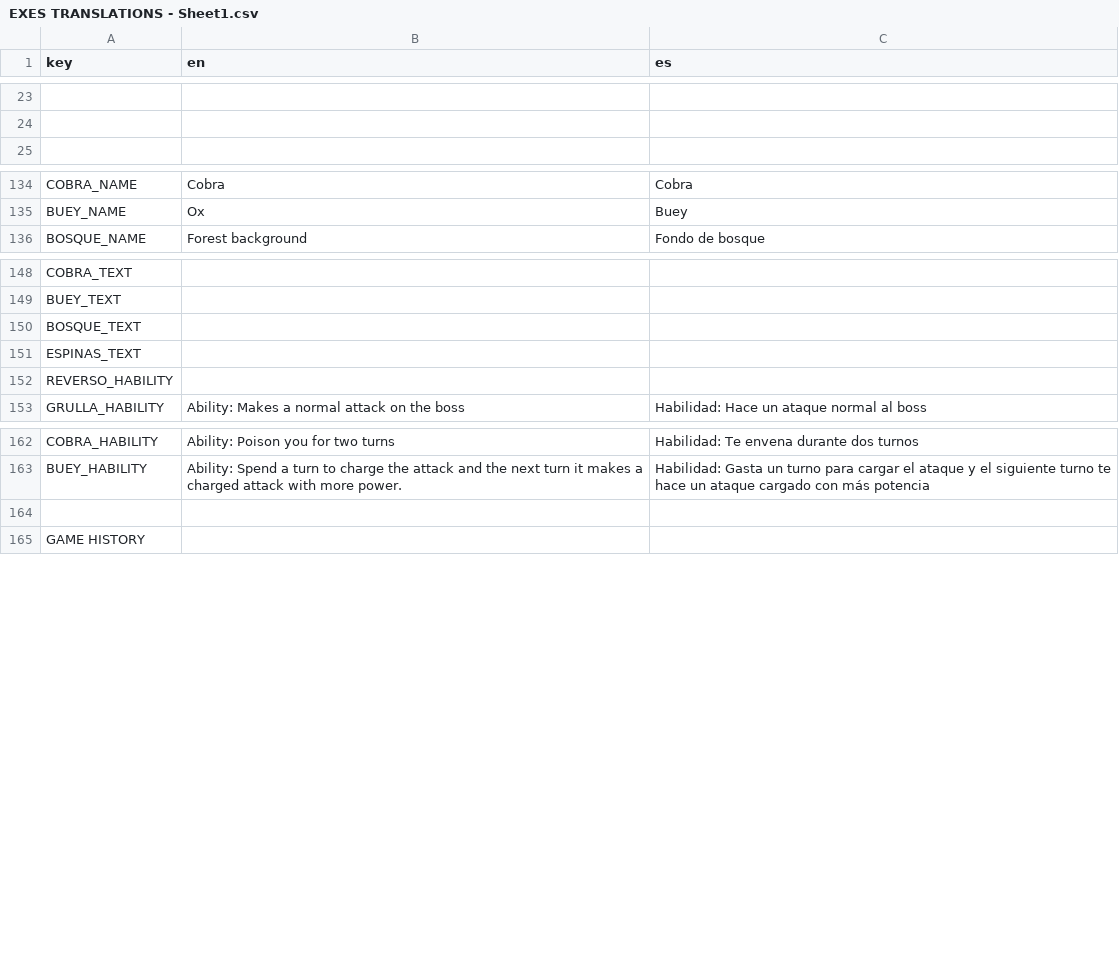
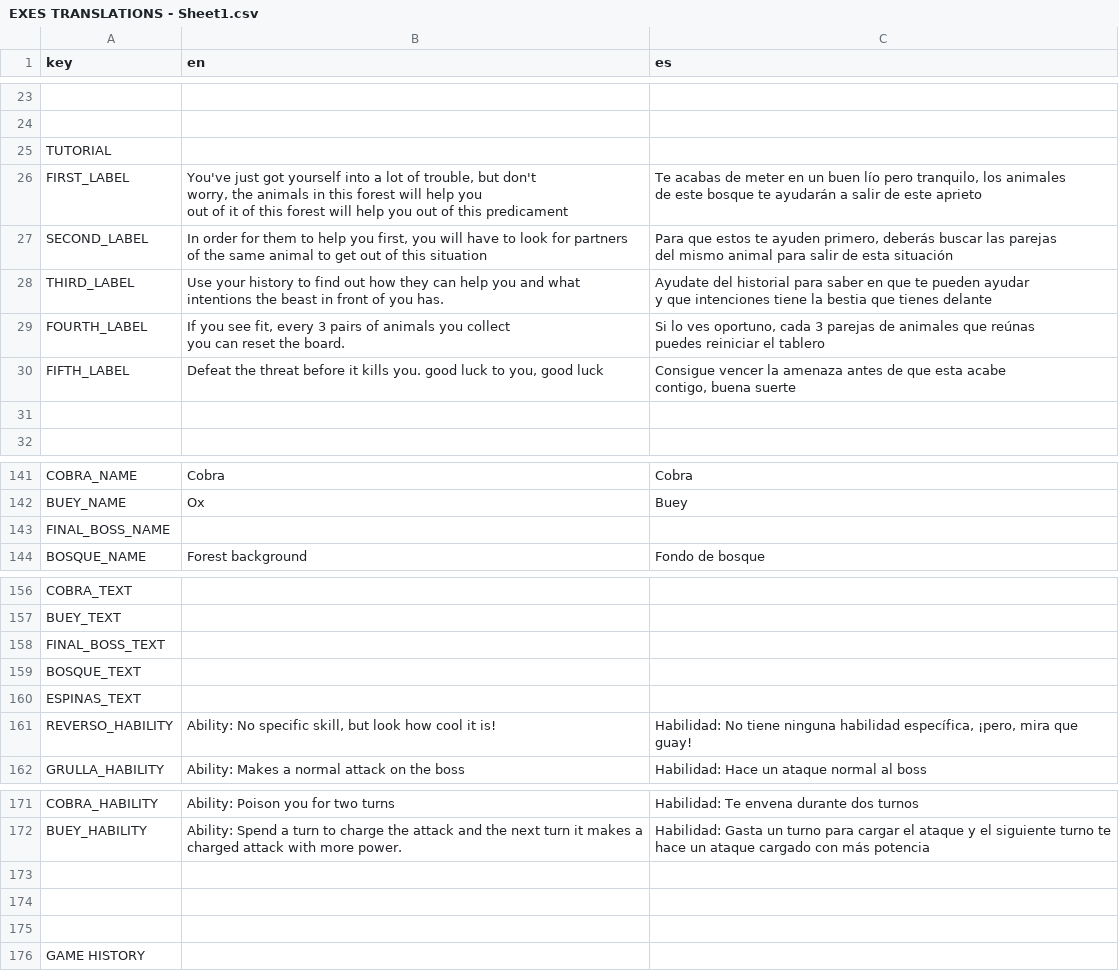
Before and after one commit to IES-Rafael-Alberti/GameOff2024TurboButaTeam, a CSV file: dialogue/translations/EXES TRANSLATIONS - Sheet1.csv, drawn as a sheet; only a part is shown, gaps mark what is left out; addresses are those after the commit; ↵ is a line break in a cell; the diff names each change by its address in the sheet, - before the commit and + after, or states it on an @@ line.

```diff
--- a/dialogue/translations/EXES TRANSLATIONS - Sheet1.csv
+++ b/dialogue/translations/EXES TRANSLATIONS - Sheet1.csv
+row 25: TUTORIAL
+row 26: FIRST_LABEL | You've just got yourself into a lot of trouble, but don't ↵ worry, the animals in this forest will help you ↵ out of it of this forest will help you out of this predicament | Te acabas de meter en un buen lío pero tranquilo, los animales ↵ de este bosque te ayudarán a salir de este aprieto
+row 27: SECOND_LABEL | In order for them to help you first, you will have to look for partners ↵ of the same animal to get out of this situation | Para que estos te ayuden primero, deberás buscar las parejas ↵ del mismo animal para salir de esta situación
+row 28: THIRD_LABEL | Use your history to find out how they can help you and what ↵ intentions the beast in front of you has. | Ayudate del historial para saber en que te pueden ayudar ↵ y que intenciones tiene la bestia que tienes delante
+row 29: FOURTH_LABEL | If you see fit, every 3 pairs of animals you collect ↵ you can reset the board. | Si lo ves oportuno, cada 3 parejas de animales que reúnas ↵ puedes reiniciar el tablero
+row 30: FIFTH_LABEL | Defeat the threat before it kills you. good luck to you, good luck | Consigue vencer la amenaza antes de que esta acabe ↵ contigo, buena suerte
+row 31: (empty)
+row 143: FINAL_BOSS_NAME
+row 158: FINAL_BOSS_TEXT
-B161 (en): (empty)
+B161 (en): Ability: No specific skill, but look how cool it is!
-C161 (es): (empty)
+C161 (es): Habilidad: No tiene ninguna habilidad específica, ¡pero, mira que guay!
+row 173: (empty)
+row 174: (empty)
```
Also changed, not shown: 30 other files.
